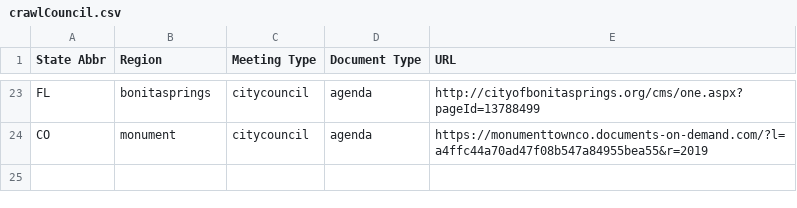
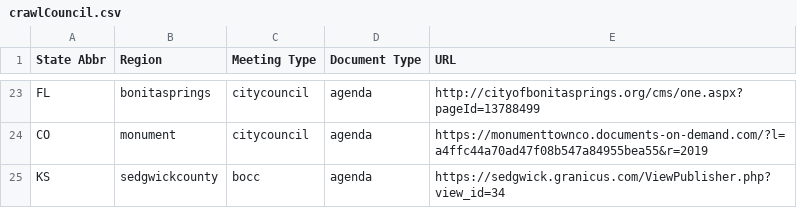
Before and after one commit to agendadiscovery/seleniumtester, a CSV file: out/production/resources/csv/crawlCouncil.csv, drawn as a sheet; only a part is shown, gaps mark what is left out; the diff names each change by its address in the sheet, - before the commit and + after, or states it on an @@ line.

Commit message:
updating KS Sedgwick County

```diff
--- a/out/production/resources/csv/crawlCouncil.csv
+++ b/out/production/resources/csv/crawlCouncil.csv
+row 25: KS | sedgwickcounty | bocc | agenda | https://sedgwick.granicus.com/ViewPublisher.php?view_id=34
```
Also changed, not shown: 2 other files.
